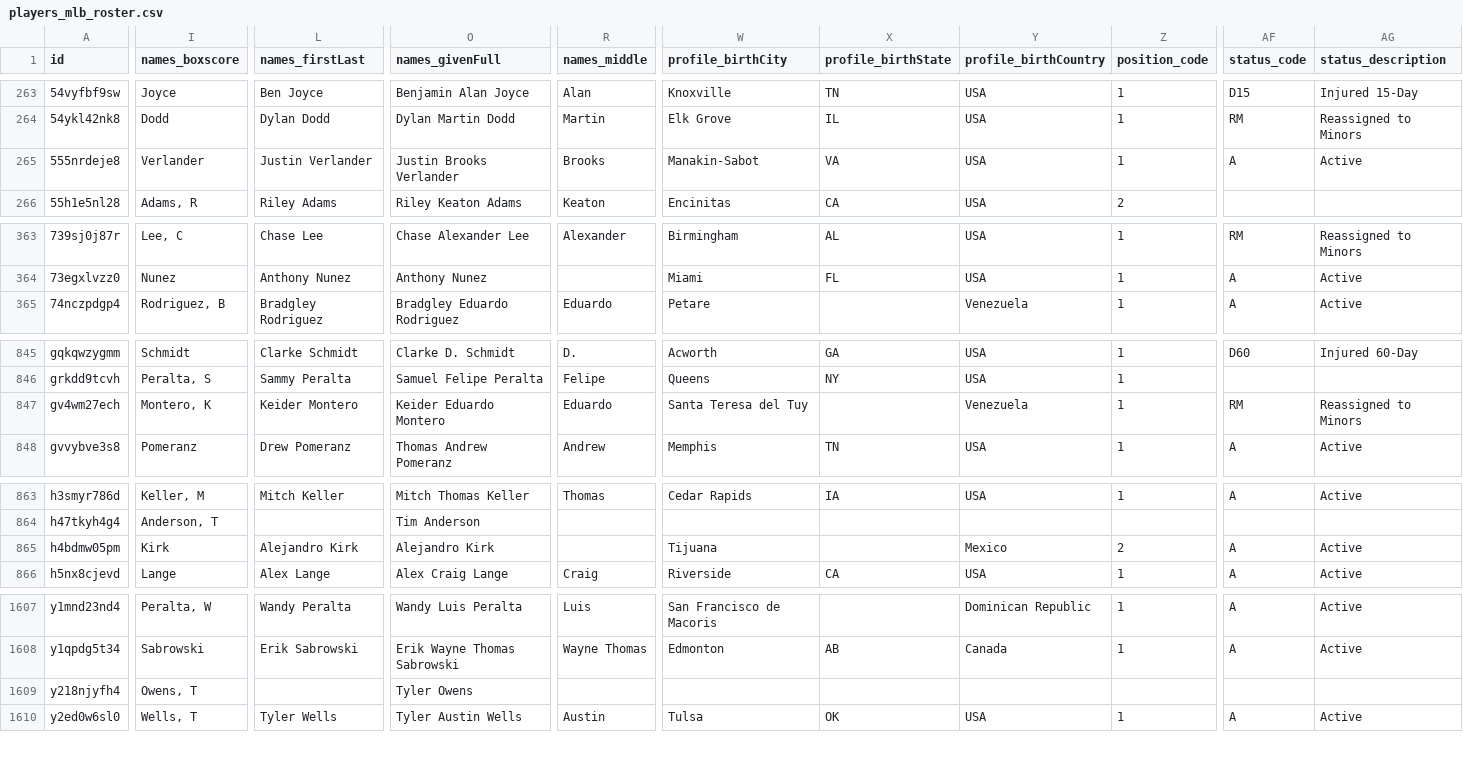
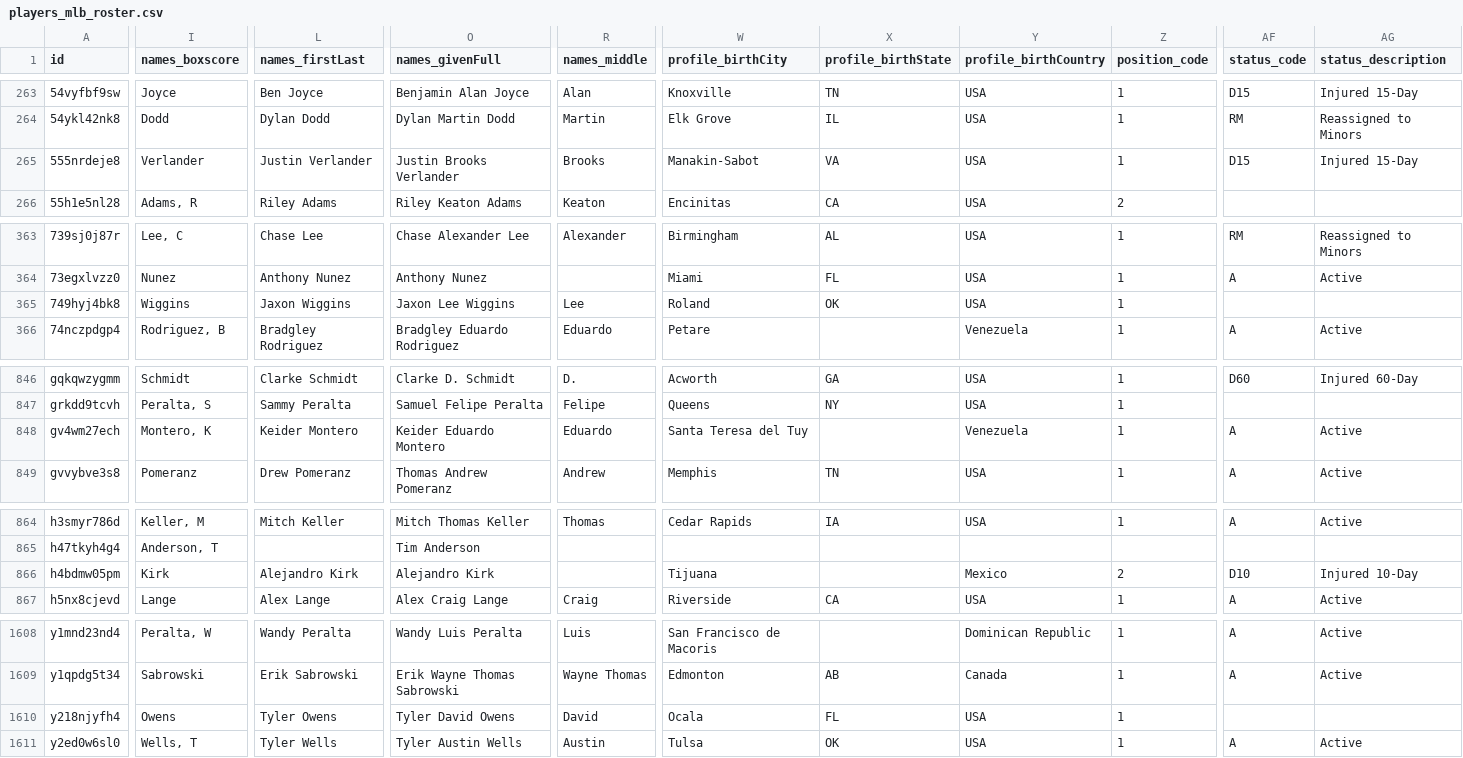
Before and after one commit to StatsVine/prism-registry, a CSV file: exports/mlb/players_mlb_roster/players_mlb_roster.csv, drawn as a sheet; only a part is shown, gaps mark what is left out; addresses are those after the commit; rows hold the shown columns only; the diff covers the shown part only; the diff names each change by its address in the sheet, - before the commit and + after, or states it on an @@ line.

```diff
--- a/exports/mlb/players_mlb_roster/players_mlb_roster.csv
+++ b/exports/mlb/players_mlb_roster/players_mlb_roster.csv
-AF265 (status_code): A
+AF265 (status_code): D15
-AG265 (status_description): Active
+AG265 (status_description): Injured 15-Day
+row 365: 749hyj4bk8 | Wiggins | Jaxon Wiggins | Jaxon Lee Wiggins | Lee | Roland | OK | USA | 1
-AF848 (status_code): RM
+AF848 (status_code): A
-AG848 (status_description): Reassigned to Minors
+AG848 (status_description): Active
-AF866 (status_code): A
+AF866 (status_code): D10
-AG866 (status_description): Active
+AG866 (status_description): Injured 10-Day
-I1610 (names_boxscore): Owens, T
+I1610 (names_boxscore): Owens
-L1610 (names_firstLast): (empty)
+L1610 (names_firstLast): Tyler Owens
-O1610 (names_givenFull): Tyler Owens
+O1610 (names_givenFull): Tyler David Owens
-R1610 (names_middle): (empty)
+R1610 (names_middle): David
-W1610 (profile_birthCity): (empty)
+W1610 (profile_birthCity): Ocala
-X1610 (profile_birthState): (empty)
+X1610 (profile_birthState): FL
-Y1610 (profile_birthCountry): (empty)
+Y1610 (profile_birthCountry): USA
-Z1610 (position_code): (empty)
+Z1610 (position_code): 1
```
Also changed, not shown: 8 edited cells elsewhere in this file, exports/mlb/player_ids/player_ids.csv, exports/mlb/players_mlb_profile/players_mlb_profile.csv, 45 other files.
